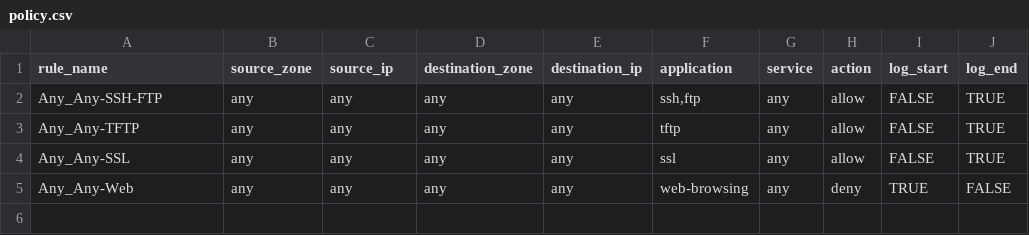
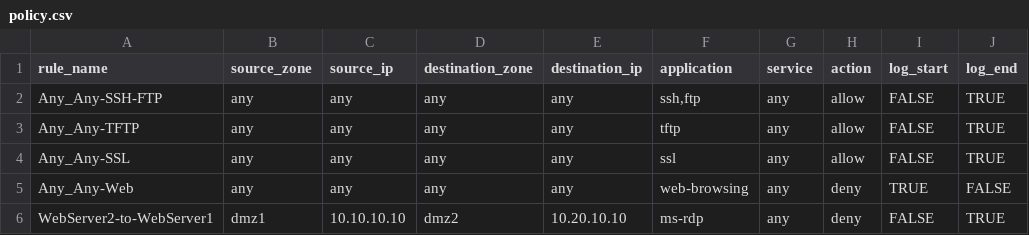
Before and after one commit to EyeoNBlast/ansible.playbooks.awx.latest, a CSV file: Palo-Alto Playbooks/csv/policy.csv, drawn as a sheet; the diff names each change by its address in the sheet, - before the commit and + after, or states it on an @@ line.

```diff
--- a/Palo-Alto Playbooks/csv/policy.csv
+++ b/Palo-Alto Playbooks/csv/policy.csv
+row 6: WebServer2-to-WebServer1 | dmz1 | 10.10.10.10 | dmz2 | 10.20.10.10 | ms-rdp | any | deny | FALSE | TRUE
```
Also changed, not shown: 3 other files.
